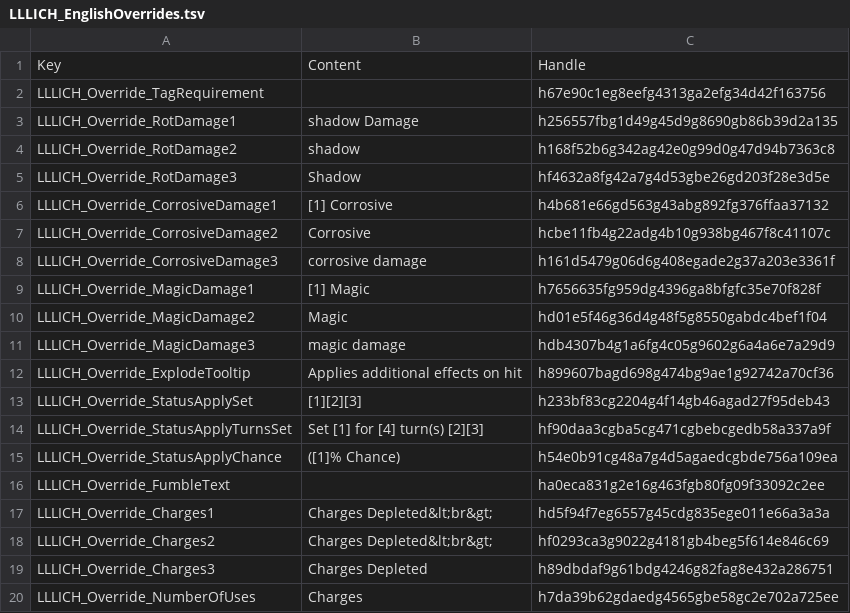
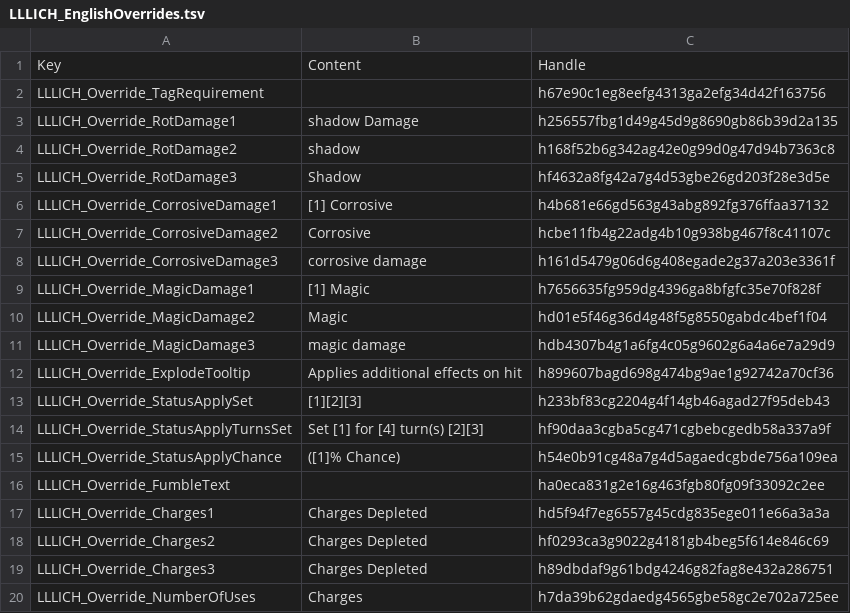
Before and after one commit to LaughingLeader-DOS2-Mods/Lichdom, a TSV file: LocalKeys/LLLICH_EnglishOverrides.tsv, drawn as a sheet.

```diff
--- a/LocalKeys/LLLICH_EnglishOverrides.tsv
+++ b/LocalKeys/LLLICH_EnglishOverrides.tsv
@@ -16,4 +16,4 @@ LLLICH_Override_StatusApplyChance	([1]% Chance)	h54e0b91cg48a7g4d5agaedcgbde756a
 LLLICH_Override_FumbleText		ha0eca831g2e16g463fgb80fg09f33092c2ee
-LLLICH_Override_Charges1	Charges Depleted&lt;br&gt;	hd5f94f7eg6557g45cdg835ege011e66a3a3a
-LLLICH_Override_Charges2	Charges Depleted&lt;br&gt;	hf0293ca3g9022g4181gb4beg5f614e846c69
+LLLICH_Override_Charges1	Charges Depleted	hd5f94f7eg6557g45cdg835ege011e66a3a3a
+LLLICH_Override_Charges2	Charges Depleted	hf0293ca3g9022g4181gb4beg5f614e846c69
 LLLICH_Override_Charges3	Charges Depleted	h89dbdaf9g61bdg4246g82fag8e432a286751
```
Also changed, not shown: 8 other files.
